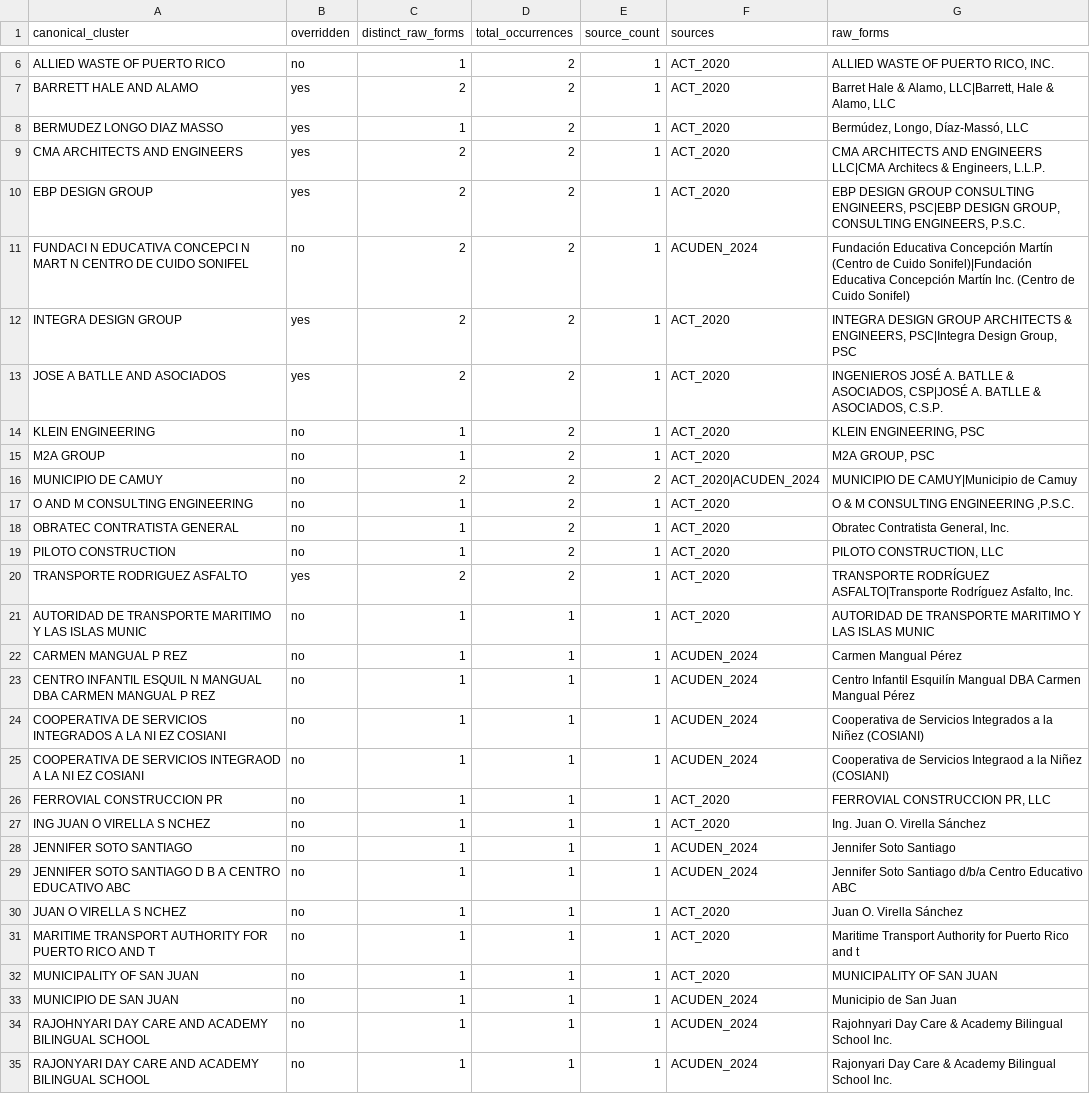
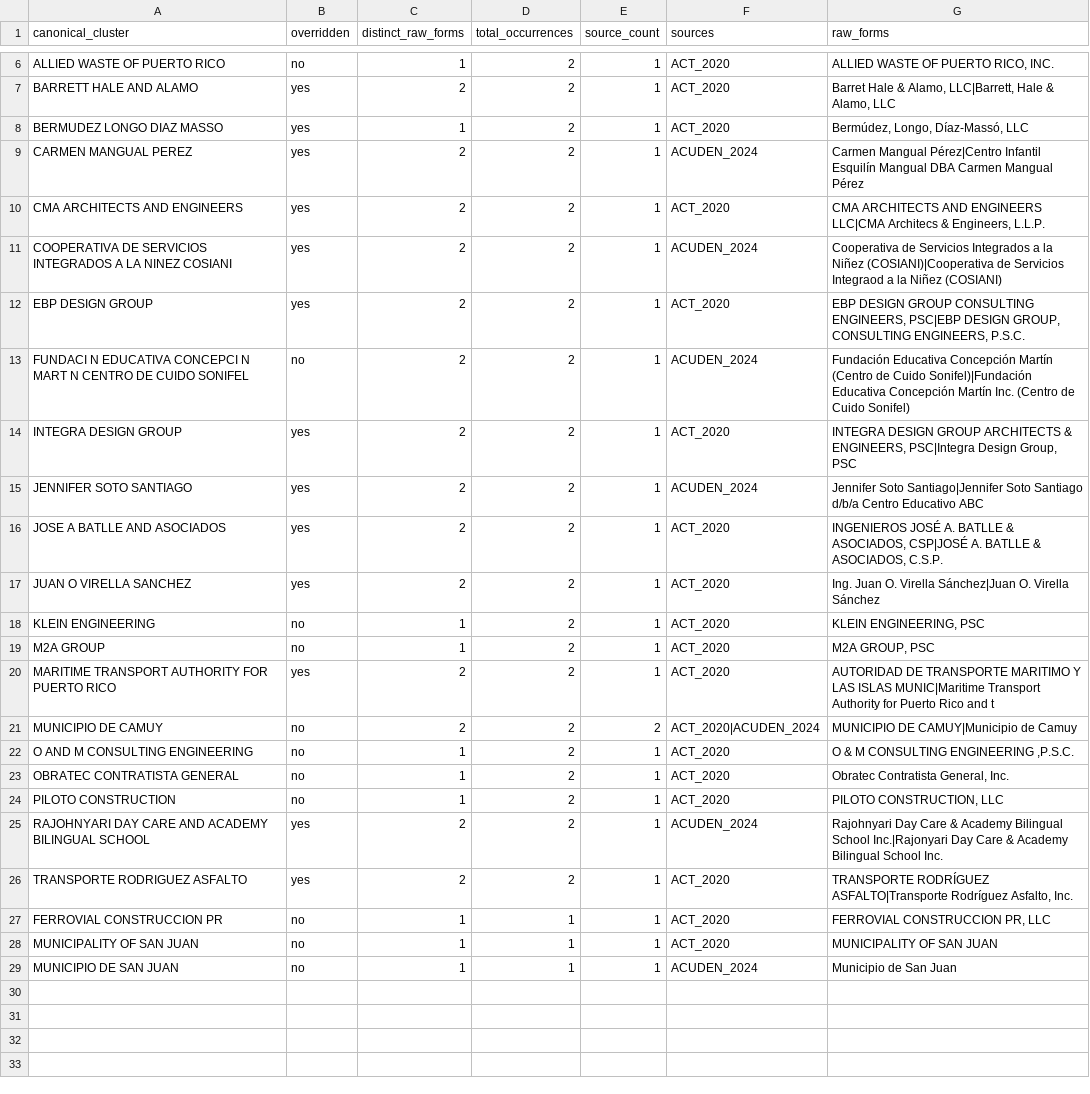
Before and after one commit to jotaele44/Contract-Sweeper, a CSV file: reports/act_transition_alias_audit.csv, drawn as a sheet; only a part is shown, gaps mark what is left out; removed rows and columns are numbered as before the commit, all else as after; the diff names each change by its address in the sheet, - before the commit and + after, or states it on an @@ line.

```diff
--- a/reports/act_transition_alias_audit.csv
+++ b/reports/act_transition_alias_audit.csv
+row 9: CARMEN MANGUAL PEREZ | yes | 2 | 2 | 1 | ACUDEN_2024 | Carmen Mangual Pérez|Centro Infantil Esquilín Mangual DBA Carmen Mangual Pérez
+row 11: COOPERATIVA DE SERVICIOS INTEGRADOS A LA NINEZ COSIANI | yes | 2 | 2 | 1 | ACUDEN_2024 | Cooperativa de Servicios Integrados a la Niñez (COSIANI)|Cooperativa de Servicios Integraod a la Niñez (COSIANI)
+row 15: JENNIFER SOTO SANTIAGO | yes | 2 | 2 | 1 | ACUDEN_2024 | Jennifer Soto Santiago|Jennifer Soto Santiago d/b/a Centro Educativo ABC
+row 17: JUAN O VIRELLA SANCHEZ | yes | 2 | 2 | 1 | ACT_2020 | Ing. Juan O. Virella Sánchez|Juan O. Virella Sánchez
+row 20: MARITIME TRANSPORT AUTHORITY FOR PUERTO RICO | yes | 2 | 2 | 1 | ACT_2020 | AUTORIDAD DE TRANSPORTE MARITIMO Y LAS ISLAS MUNIC|Maritime Transport Authority for Puerto Rico and t
+row 25: RAJOHNYARI DAY CARE AND ACADEMY BILINGUAL SCHOOL | yes | 2 | 2 | 1 | ACUDEN_2024 | Rajohnyari Day Care & Academy Bilingual School Inc.|Rajonyari Day Care & Academy Bilingual School Inc.
-row 21: AUTORIDAD DE TRANSPORTE MARITIMO Y LAS ISLAS MUNIC | no | 1 | 1 | 1 | ACT_2020 | AUTORIDAD DE TRANSPORTE MARITIMO Y LAS ISLAS MUNIC
-row 22: CARMEN MANGUAL P REZ | no | 1 | 1 | 1 | ACUDEN_2024 | Carmen Mangual Pérez
-row 23: CENTRO INFANTIL ESQUIL N MANGUAL DBA CARMEN MANGUAL P REZ | no | 1 | 1 | 1 | ACUDEN_2024 | Centro Infantil Esquilín Mangual DBA Carmen Mangual Pérez
-row 24: COOPERATIVA DE SERVICIOS INTEGRADOS A LA NI EZ COSIANI | no | 1 | 1 | 1 | ACUDEN_2024 | Cooperativa de Servicios Integrados a la Niñez (COSIANI)
-row 25: COOPERATIVA DE SERVICIOS INTEGRAOD A LA NI EZ COSIANI | no | 1 | 1 | 1 | ACUDEN_2024 | Cooperativa de Servicios Integraod a la Niñez (COSIANI)
-row 27: ING JUAN O VIRELLA S NCHEZ | no | 1 | 1 | 1 | ACT_2020 | Ing. Juan O. Virella Sánchez
-row 28: JENNIFER SOTO SANTIAGO | no | 1 | 1 | 1 | ACUDEN_2024 | Jennifer Soto Santiago
-row 29: JENNIFER SOTO SANTIAGO D B A CENTRO EDUCATIVO ABC | no | 1 | 1 | 1 | ACUDEN_2024 | Jennifer Soto Santiago d/b/a Centro Educativo ABC
-row 30: JUAN O VIRELLA S NCHEZ | no | 1 | 1 | 1 | ACT_2020 | Juan O. Virella Sánchez
-row 31: MARITIME TRANSPORT AUTHORITY FOR PUERTO RICO AND T | no | 1 | 1 | 1 | ACT_2020 | Maritime Transport Authority for Puerto Rico and t
-row 34: RAJOHNYARI DAY CARE AND ACADEMY BILINGUAL SCHOOL | no | 1 | 1 | 1 | ACUDEN_2024 | Rajohnyari Day Care & Academy Bilingual School Inc.
-row 35: RAJONYARI DAY CARE AND ACADEMY BILINGUAL SCHOOL | no | 1 | 1 | 1 | ACUDEN_2024 | Rajonyari Day Care & Academy Bilingual School Inc.
```
Also changed, not shown: 3 other files.
